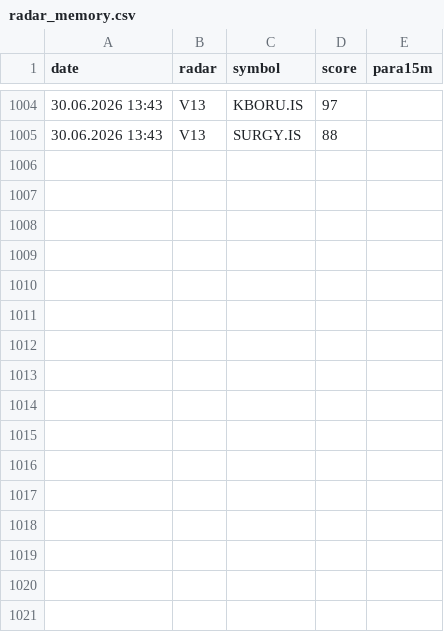
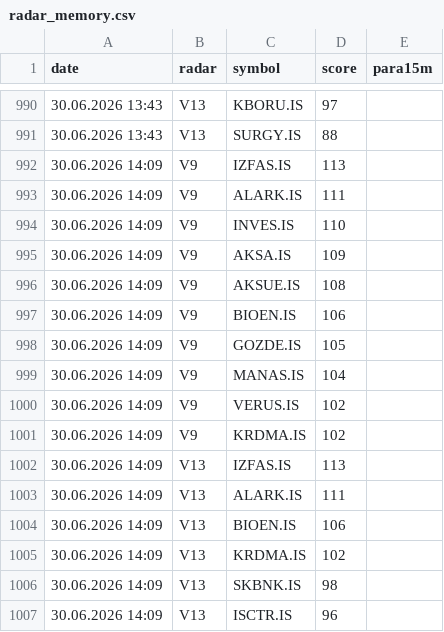
Before and after one commit to gokhan-bist-radar/gokhan-bist-radar, a CSV file: radar_memory.csv, drawn as a sheet; only a part is shown, gaps mark what is left out; the diff covers the shown part only; the diff names each change by its address in the sheet, - before the commit and + after, or states it on an @@ line.

```diff
--- a/radar_memory.csv
+++ b/radar_memory.csv
+row 992: 30.06.2026 14:09 | V9 | IZFAS.IS | 113
+row 993: 30.06.2026 14:09 | V9 | ALARK.IS | 111
+row 994: 30.06.2026 14:09 | V9 | INVES.IS | 110
+row 995: 30.06.2026 14:09 | V9 | AKSA.IS | 109
+row 996: 30.06.2026 14:09 | V9 | AKSUE.IS | 108
+row 997: 30.06.2026 14:09 | V9 | BIOEN.IS | 106
+row 998: 30.06.2026 14:09 | V9 | GOZDE.IS | 105
+row 999: 30.06.2026 14:09 | V9 | MANAS.IS | 104
+row 1000: 30.06.2026 14:09 | V9 | VERUS.IS | 102
+row 1001: 30.06.2026 14:09 | V9 | KRDMA.IS | 102
+row 1002: 30.06.2026 14:09 | V13 | IZFAS.IS | 113
+row 1003: 30.06.2026 14:09 | V13 | ALARK.IS | 111
+row 1004: 30.06.2026 14:09 | V13 | BIOEN.IS | 106
+row 1005: 30.06.2026 14:09 | V13 | KRDMA.IS | 102
+row 1006: 30.06.2026 14:09 | V13 | SKBNK.IS | 98
+row 1007: 30.06.2026 14:09 | V13 | ISCTR.IS | 96
```
Also changed, not shown: 14 removed rows elsewhere in this file, radar_performance.csv, radar_signals.csv.
